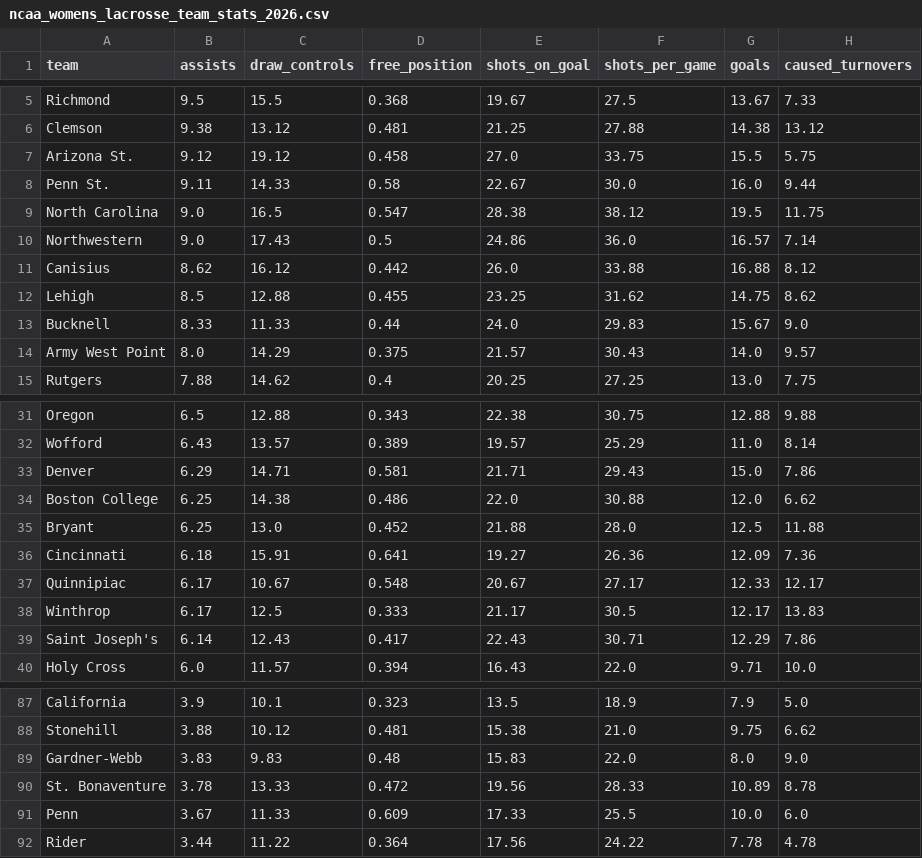
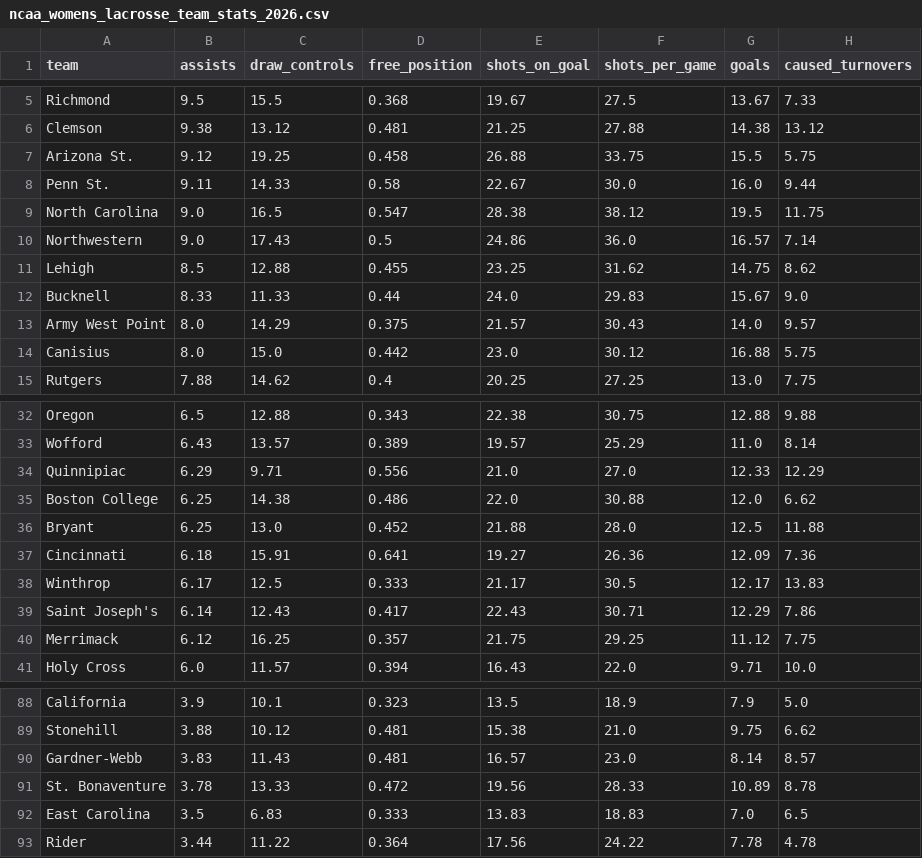
Before and after one commit to Avery-May-2/ncaa-womens-lacrosse-offense, a CSV file: data/ncaa_womens_lacrosse_team_stats_2026.csv, drawn as a sheet; only a part is shown, gaps mark what is left out; the diff covers the shown part only.

```diff
--- a/data/ncaa_womens_lacrosse_team_stats_2026.csv
+++ b/data/ncaa_womens_lacrosse_team_stats_2026.csv
@@ -6,3 +6,3 @@ Richmond,9.5,15.5,0.368,19.67,27.5,13.67,7.33
 Clemson,9.38,13.12,0.481,21.25,27.88,14.38,13.12
-Arizona St.,9.12,19.12,0.458,27.0,33.75,15.5,5.75
+Arizona St.,9.12,19.25,0.458,26.88,33.75,15.5,5.75
 Penn St.,9.11,14.33,0.58,22.67,30.0,16.0,9.44
@@ -10,3 +10,2 @@ North Carolina,9.0,16.5,0.547,28.38,38.12,19.5,11.75
 Northwestern,9.0,17.43,0.5,24.86,36.0,16.57,7.14
-Canisius,8.62,16.12,0.442,26.0,33.88,16.88,8.12
 Lehigh,8.5,12.88,0.455,23.25,31.62,14.75,8.62
@@ -14,2 +13,3 @@ Bucknell,8.33,11.33,0.44,24.0,29.83,15.67,9.0
 Army West Point,8.0,14.29,0.375,21.57,30.43,14.0,9.57
+Canisius,8.0,15.0,0.442,23.0,30.12,16.88,5.75
 Rutgers,7.88,14.62,0.4,20.25,27.25,13.0,7.75
@@ -32,3 +33,3 @@ Oregon,6.5,12.88,0.343,22.38,30.75,12.88,9.88
 Wofford,6.43,13.57,0.389,19.57,25.29,11.0,8.14
-Denver,6.29,14.71,0.581,21.71,29.43,15.0,7.86
+Quinnipiac,6.29,9.71,0.556,21.0,27.0,12.33,12.29
 Boston College,6.25,14.38,0.486,22.0,30.88,12.0,6.62
@@ -36,5 +37,5 @@ Bryant,6.25,13.0,0.452,21.88,28.0,12.5,11.88
 Cincinnati,6.18,15.91,0.641,19.27,26.36,12.09,7.36
-Quinnipiac,6.17,10.67,0.548,20.67,27.17,12.33,12.17
 Winthrop,6.17,12.5,0.333,21.17,30.5,12.17,13.83
 Saint Joseph's,6.14,12.43,0.417,22.43,30.71,12.29,7.86
+Merrimack,6.12,16.25,0.357,21.75,29.25,11.12,7.75
 Holy Cross,6.0,11.57,0.394,16.43,22.0,9.71,10.0
@@ -88,5 +89,5 @@ California,3.9,10.1,0.323,13.5,18.9,7.9,5.0
 Stonehill,3.88,10.12,0.481,15.38,21.0,9.75,6.62
-Gardner-Webb,3.83,9.83,0.48,15.83,22.0,8.0,9.0
+Gardner-Webb,3.83,11.43,0.481,16.57,23.0,8.14,8.57
 St. Bonaventure,3.78,13.33,0.472,19.56,28.33,10.89,8.78
-Penn,3.67,11.33,0.609,17.33,25.5,10.0,6.0
+East Carolina,3.5,6.83,0.333,13.83,18.83,7.0,6.5
 Rider,3.44,11.22,0.364,17.56,24.22,7.78,4.78
```
Also changed, not shown: 2 added rows, 1 removed row and 8 edited cells elsewhere in this file.
